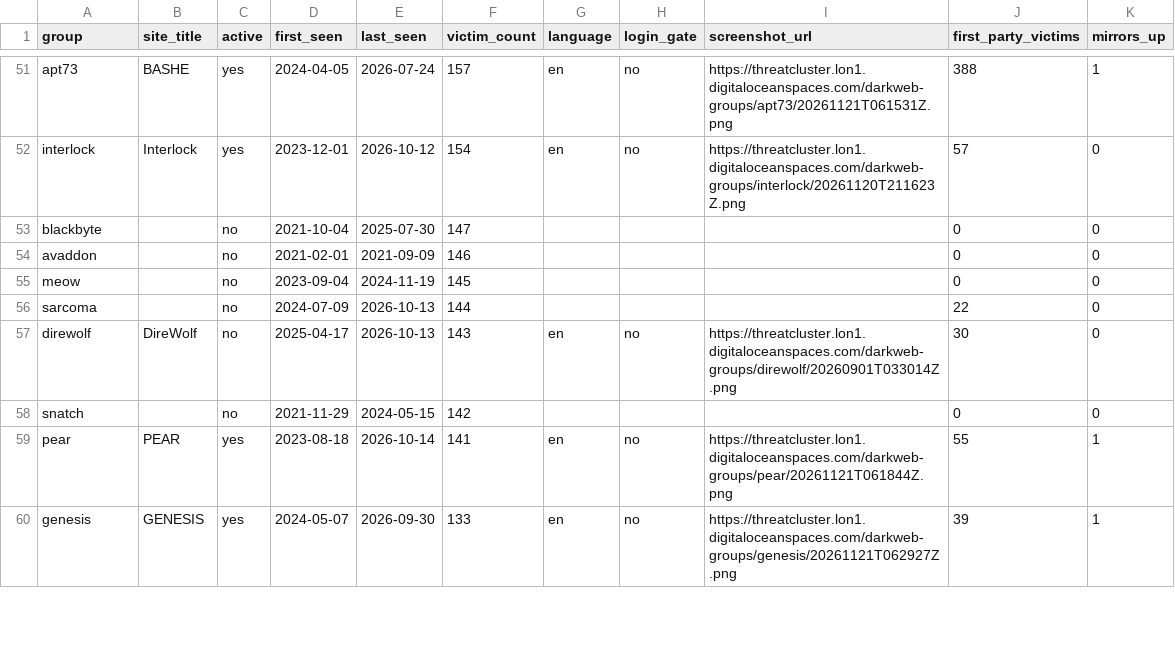
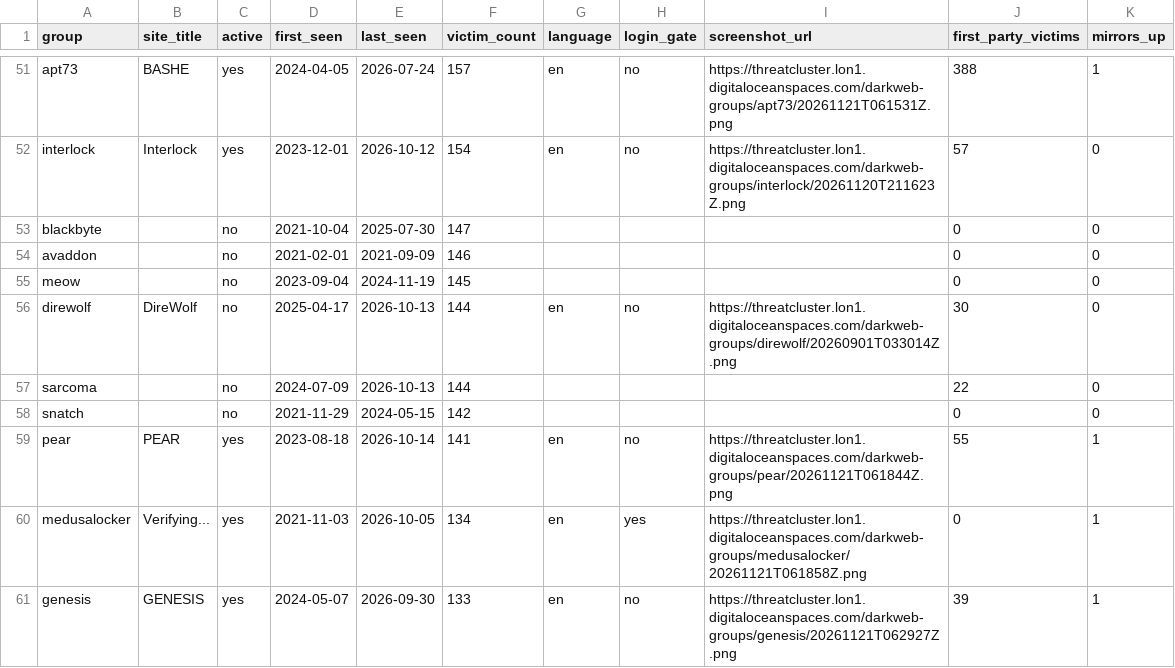
Before and after one commit to Jam0k/Ransomware-Intel, a CSV file: data/groups.csv, drawn as a sheet; only a part is shown, gaps mark what is left out; removed rows and columns are numbered as before the commit, all else as after; the diff covers the shown part only; the diff names each change by its address in the sheet, - before the commit and + after, or states it on an @@ line.

```diff
--- a/data/groups.csv
+++ b/data/groups.csv
+row 56: direwolf | DireWolf | no | 2025-04-17 | 2026-10-13 | 144 | en | no | https://threatcluster.lon1.digitaloceanspaces.com/darkweb-groups/direwolf/20260901T033014Z.png | 30 | 0
-row 57: direwolf | DireWolf | no | 2025-04-17 | 2026-10-13 | 143 | en | no | https://threatcluster.lon1.digitaloceanspaces.com/darkweb-groups/direwolf/20260901T033014Z.png | 30 | 0
+row 60: medusalocker | Verifying... | yes | 2021-11-03 | 2026-10-05 | 134 | en | yes | https://threatcluster.lon1.digitaloceanspaces.com/darkweb-groups/medusalocker/20261121T061858Z.png | 0 | 1
```
Also changed, not shown: 8 added rows, 8 removed rows and 28 edited cells elsewhere in this file, data/onions.csv, data/victims.csv, 3 other files.
